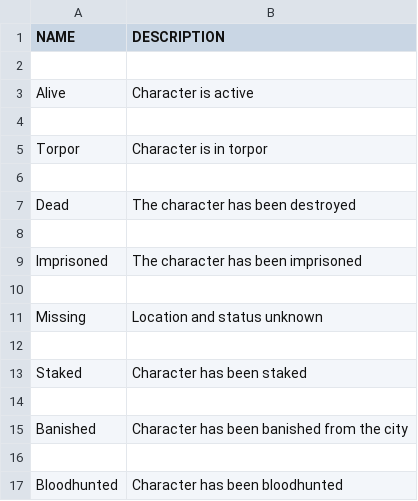
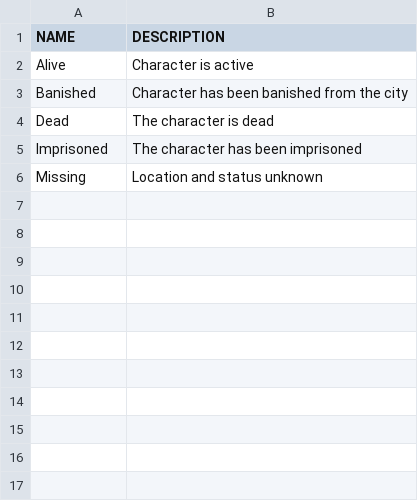
Before and after one commit to mieow/vampire-character, a CSV file: init/01-008.CHARACTER_STATUS.csv, drawn as a sheet.

```diff
--- a/init/01-008.CHARACTER_STATUS.csv
+++ b/init/01-008.CHARACTER_STATUS.csv
@@ -1,17 +1,6 @@
 NAME,DESCRIPTION
-
 Alive,Character is active
-
-Torpor,Character is in torpor
-
-Dead,The character has been destroyed
-
+Banished,Character has been banished from the city
+Dead,The character is dead
 Imprisoned,The character has been imprisoned
-
 Missing,Location and status unknown
-
-Staked,Character has been staked
-
-Banished,Character has been banished from the city
-
-Bloodhunted,Character has been bloodhunted
```
Also changed, not shown: init/01-005.PATH_REASON.csv, init/02-001.COST_MODEL_STEP.csv, 17 other files.
